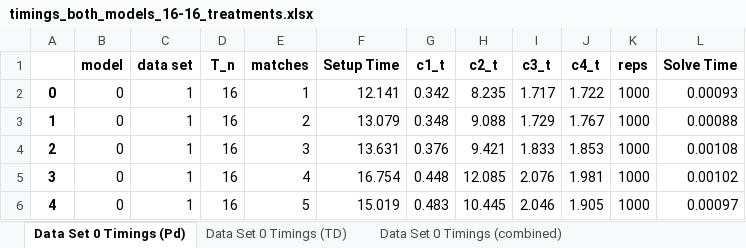
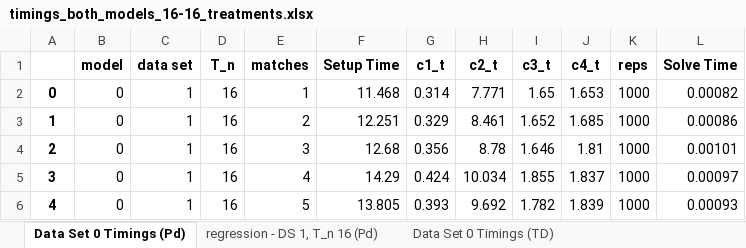
Before and after one commit to ejbreen/TKA_T-C_Matching, an Excel workbook: Data/timings_both_models_16-16_treatments.xlsx, sheet Data Set 0 Timings (Pd), drawn as a sheet; values as stored, in another font and other column widths than the file's, no borders; the diff names each change by its address in the sheet, - before the commit and + after, or states it on an @@ line.

```diff
--- a/Data/timings_both_models_16-16_treatments.xlsx (sheet Data Set 0 Timings (Pd))
+++ b/Data/timings_both_models_16-16_treatments.xlsx (sheet Data Set 0 Timings (Pd))
+sheet tab: regression - DS 1, T_n 16 (Pd)
-F2 (Setup Time): 12.141
+F2 (Setup Time): 11.468
-G2 (c1_t): 0.342
+G2 (c1_t): 0.314
-H2 (c2_t): 8.235
+H2 (c2_t): 7.771
-I2 (c3_t): 1.717
+I2 (c3_t): 1.65
-J2 (c4_t): 1.722
+J2 (c4_t): 1.653
-L2 (Solve Time): 0.00093
+L2 (Solve Time): 0.00082
-F3 (Setup Time): 13.079
+F3 (Setup Time): 12.251
-G3 (c1_t): 0.348
+G3 (c1_t): 0.329
-H3 (c2_t): 9.088
+H3 (c2_t): 8.461
-I3 (c3_t): 1.729
+I3 (c3_t): 1.652
-J3 (c4_t): 1.767
+J3 (c4_t): 1.685
-L3 (Solve Time): 0.00088
+L3 (Solve Time): 0.00086
-F4 (Setup Time): 13.631
+F4 (Setup Time): 12.68
-G4 (c1_t): 0.376
+G4 (c1_t): 0.356
-H4 (c2_t): 9.421
+H4 (c2_t): 8.78
-I4 (c3_t): 1.833
+I4 (c3_t): 1.646
-J4 (c4_t): 1.853
+J4 (c4_t): 1.81
-L4 (Solve Time): 0.00108
+L4 (Solve Time): 0.00101
-F5 (Setup Time): 16.754
+F5 (Setup Time): 14.29
-G5 (c1_t): 0.448
+G5 (c1_t): 0.424
-H5 (c2_t): 12.085
+H5 (c2_t): 10.034
-I5 (c3_t): 2.076
+I5 (c3_t): 1.855
-J5 (c4_t): 1.981
+J5 (c4_t): 1.837
-L5 (Solve Time): 0.00102
+L5 (Solve Time): 0.00097
-F6 (Setup Time): 15.019
+F6 (Setup Time): 13.805
-G6 (c1_t): 0.483
+G6 (c1_t): 0.393
-H6 (c2_t): 10.445
+H6 (c2_t): 9.692
-I6 (c3_t): 2.046
+I6 (c3_t): 1.782
-J6 (c4_t): 1.905
+J6 (c4_t): 1.839
-L6 (Solve Time): 0.00097
+L6 (Solve Time): 0.00093
```
Also changed, not shown: sheet Data Set 0 Timings (combined), sheet Data Set 0 Timings (TD), other sheet tabs, Data/timings_both_models_8-8_treatments.xlsx, 6 other files.
